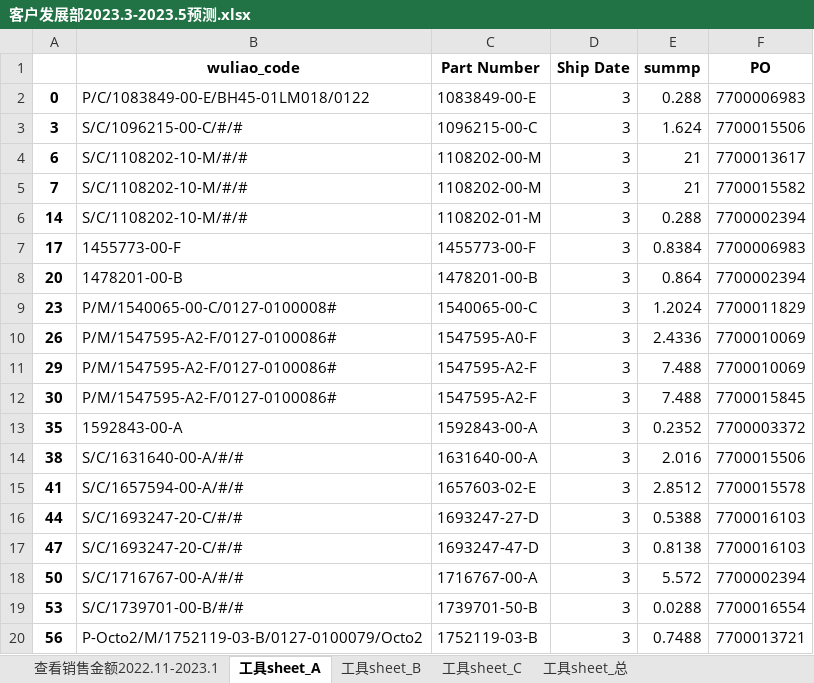
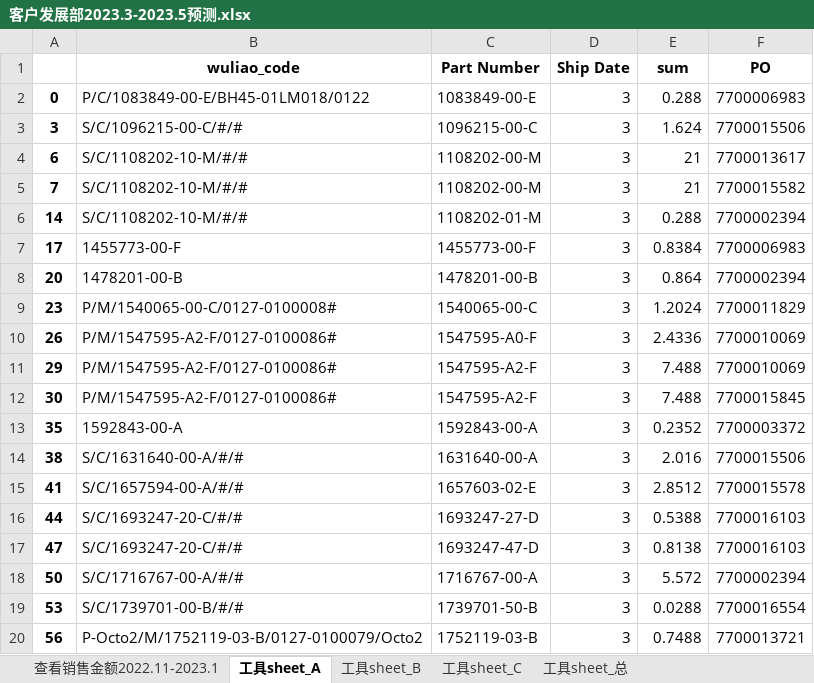
Before and after one commit to DDMeer/sanhuasanhua, an Excel workbook: 客户发展部2023.3-2023.5预测.xlsx, sheet 工具sheet_A, drawn as a sheet; values as stored, in another font and other column widths than the file's, no borders; the diff names each change by its address in the sheet, - before the commit and + after, or states it on an @@ line.

```diff
--- a/客户发展部2023.3-2023.5预测.xlsx (sheet 工具sheet_A)
+++ b/客户发展部2023.3-2023.5预测.xlsx (sheet 工具sheet_A)
-E1: summp
+E1: sum
```
Also changed, not shown: sheet 查看销售金额2022.11-2023.1, sheet 工具sheet_B, sheet 工具sheet_C, sheet 工具sheet_总, output.xlsx, 3 other files.
